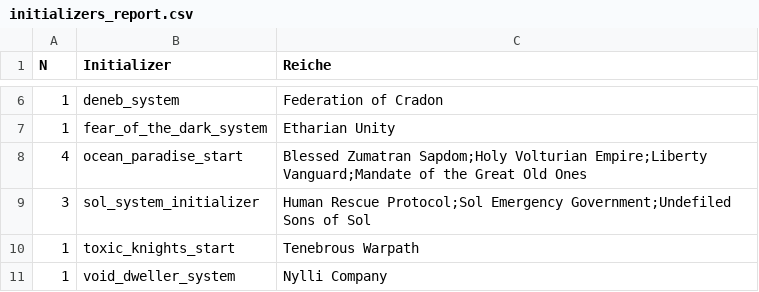
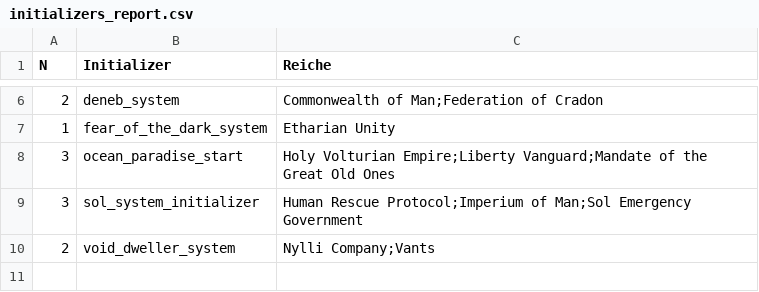
Before and after one commit to derdude-t/stellaris-empires, a CSV file: initializers_report.csv, drawn as a sheet; only a part is shown, gaps mark what is left out; the diff covers the shown part only.

```diff
--- a/initializers_report.csv
+++ b/initializers_report.csv
@@ -6,6 +6,5 @@ N;Initializer;Reiche
-1;deneb_system;Federation of Cradon
+2;deneb_system;"Commonwealth of Man;Federation of Cradon"
 1;fear_of_the_dark_system;Etharian Unity
-4;ocean_paradise_start;"Blessed Zumatran Sapdom;Holy Volturian Empire;Liberty Vanguard;Mandate of the Great Old Ones"
-3;sol_system_initializer;"Human Rescue Protocol;Sol Emergency Government;Undefiled Sons of Sol"
-1;toxic_knights_start;Tenebrous Warpath
-1;void_dweller_system;Nylli Company
+3;ocean_paradise_start;"Holy Volturian Empire;Liberty Vanguard;Mandate of the Great Old Ones"
+3;sol_system_initializer;"Human Rescue Protocol;Imperium of Man;Sol Emergency Government"
+2;void_dweller_system;"Nylli Company;Vants"
```
Also changed, not shown: 1 added row, 1 removed row and 4 edited cells elsewhere in this file, ethics_combinations_report.csv, origins_report.csv, 3 other files.
